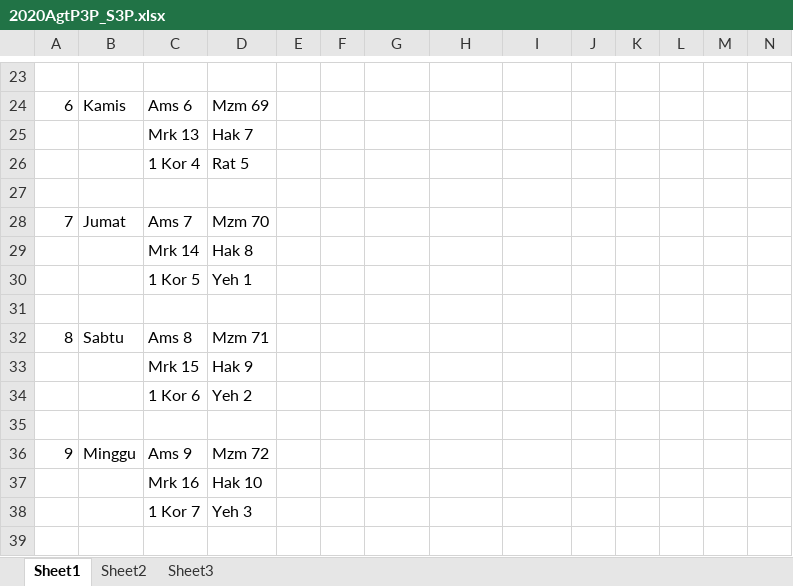
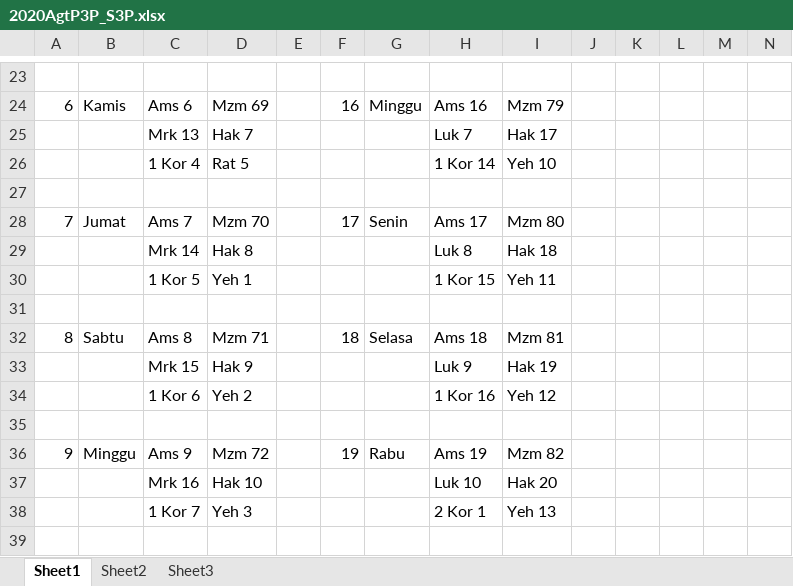
Before and after one commit to asenlie528/P3P_S3P, an Excel workbook: 2020AgtP3P_S3P.xlsx, sheet Sheet1, drawn as a sheet; only a part is shown, gaps mark what is left out; values as stored, in another font and other column widths than the file's, no borders; the diff covers the shown part only; the diff names each change by its address in the sheet, - before the commit and + after, or states it on an @@ line.

```diff
--- a/2020AgtP3P_S3P.xlsx (sheet Sheet1)
+++ b/2020AgtP3P_S3P.xlsx (sheet Sheet1)
-F24: (empty)
+F24: 16
-G24: (empty)
+G24: Minggu
-H24: (empty)
+H24: Ams 16
-I24: (empty)
+I24: Mzm 79
-H25: (empty)
+H25: Luk 7
-I25: (empty)
+I25: Hak 17
-H26: (empty)
+H26: 1 Kor 14
-I26: (empty)
+I26: Yeh 10
-F28: (empty)
+F28: 17
-G28: (empty)
+G28: Senin
-H28: (empty)
+H28: Ams 17
-I28: (empty)
+I28: Mzm 80
-H29: (empty)
+H29: Luk 8
-I29: (empty)
+I29: Hak 18
-H30: (empty)
+H30: 1 Kor 15
-I30: (empty)
+I30: Yeh 11
-F32: (empty)
+F32: 18
-G32: (empty)
+G32: Selasa
-H32: (empty)
+H32: Ams 18
-I32: (empty)
+I32: Mzm 81
-H33: (empty)
+H33: Luk 9
-I33: (empty)
+I33: Hak 19
-H34: (empty)
+H34: 1 Kor 16
-I34: (empty)
+I34: Yeh 12
-F36: (empty)
+F36: 19
-G36: (empty)
+G36: Rabu
-H36: (empty)
+H36: Ams 19
-I36: (empty)
+I36: Mzm 82
-H37: (empty)
+H37: Luk 10
-I37: (empty)
+I37: Hak 20
-H38: (empty)
+H38: 2 Kor 1
-I38: (empty)
+I38: Yeh 13
```
Also changed, not shown: 40 edited cells elsewhere in this sheet.
